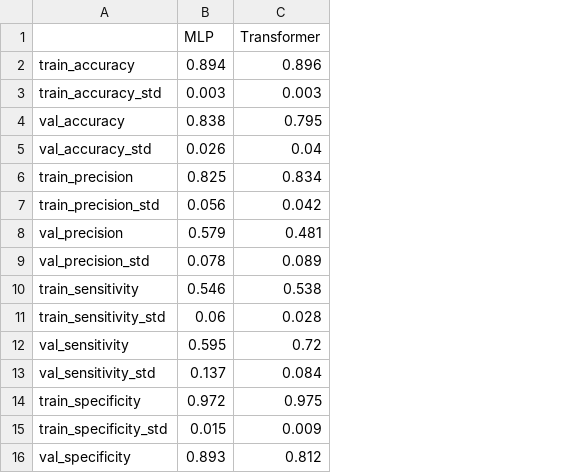
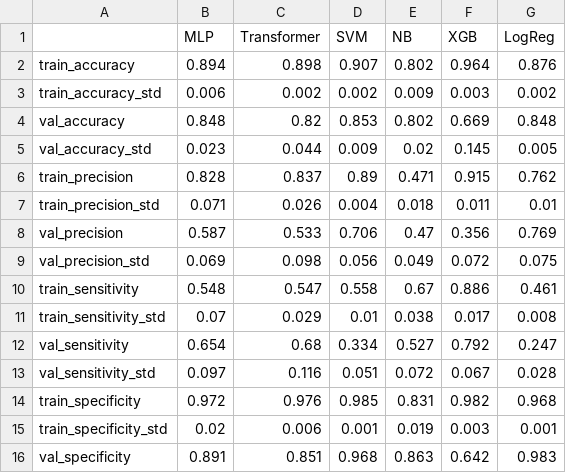
Before and after one commit to TGChenZP/COMP90089__GroupWork__Py, a CSV file: Presentables/10cv_metrics.csv, drawn as a sheet; only a part is shown; the diff covers the shown part only; the diff names each change by its address in the sheet, - before the commit and + after, or states it on an @@ line.

Commit message:
presentables

```diff
--- a/Presentables/10cv_metrics.csv
+++ b/Presentables/10cv_metrics.csv
+column D (SVM), rows 2-16: 0.907 | 0.002 | 0.853 | 0.009 | 0.89 | 0.004 | 0.706 | 0.056 | 0.558 | 0.01 | 0.334 | 0.051 | 0.985 | 0.001 | 0.968
+column E (NB), rows 2-16: 0.802 | 0.009 | 0.802 | 0.02 | 0.471 | 0.018 | 0.47 | 0.049 | 0.67 | 0.038 | 0.527 | 0.072 | 0.831 | 0.019 | 0.863
+column F (XGB), rows 2-16: 0.964 | 0.003 | 0.669 | 0.145 | 0.915 | 0.011 | 0.356 | 0.072 | 0.886 | 0.017 | 0.792 | 0.067 | 0.982 | 0.003 | 0.642
+column G (LogReg), rows 2-16: 0.876 | 0.002 | 0.848 | 0.005 | 0.762 | 0.01 | 0.769 | 0.075 | 0.461 | 0.008 | 0.247 | 0.028 | 0.968 | 0.001 | 0.983
-C2 (Transformer): 0.896
+C2 (Transformer): 0.898
-B3 (MLP): 0.003
+B3 (MLP): 0.006
-C3 (Transformer): 0.003
+C3 (Transformer): 0.002
-B4 (MLP): 0.838
+B4 (MLP): 0.848
-C4 (Transformer): 0.795
+C4 (Transformer): 0.82
-B5 (MLP): 0.026
+B5 (MLP): 0.023
-C5 (Transformer): 0.04
+C5 (Transformer): 0.044
-B6 (MLP): 0.825
+B6 (MLP): 0.828
-C6 (Transformer): 0.834
+C6 (Transformer): 0.837
-B7 (MLP): 0.056
+B7 (MLP): 0.071
-C7 (Transformer): 0.042
+C7 (Transformer): 0.026
-B8 (MLP): 0.579
+B8 (MLP): 0.587
-C8 (Transformer): 0.481
+C8 (Transformer): 0.533
-B9 (MLP): 0.078
+B9 (MLP): 0.069
-C9 (Transformer): 0.089
+C9 (Transformer): 0.098
-B10 (MLP): 0.546
+B10 (MLP): 0.548
-C10 (Transformer): 0.538
+C10 (Transformer): 0.547
-B11 (MLP): 0.06
+B11 (MLP): 0.07
-C11 (Transformer): 0.028
+C11 (Transformer): 0.029
-B12 (MLP): 0.595
+B12 (MLP): 0.654
-C12 (Transformer): 0.72
+C12 (Transformer): 0.68
-B13 (MLP): 0.137
+B13 (MLP): 0.097
-C13 (Transformer): 0.084
+C13 (Transformer): 0.116
-C14 (Transformer): 0.975
+C14 (Transformer): 0.976
-B15 (MLP): 0.015
+B15 (MLP): 0.02
-C15 (Transformer): 0.009
+C15 (Transformer): 0.006
-B16 (MLP): 0.893
+B16 (MLP): 0.891
-C16 (Transformer): 0.812
+C16 (Transformer): 0.851
```
Also changed, not shown: 26 edited cells elsewhere in this file, 3 other files.
